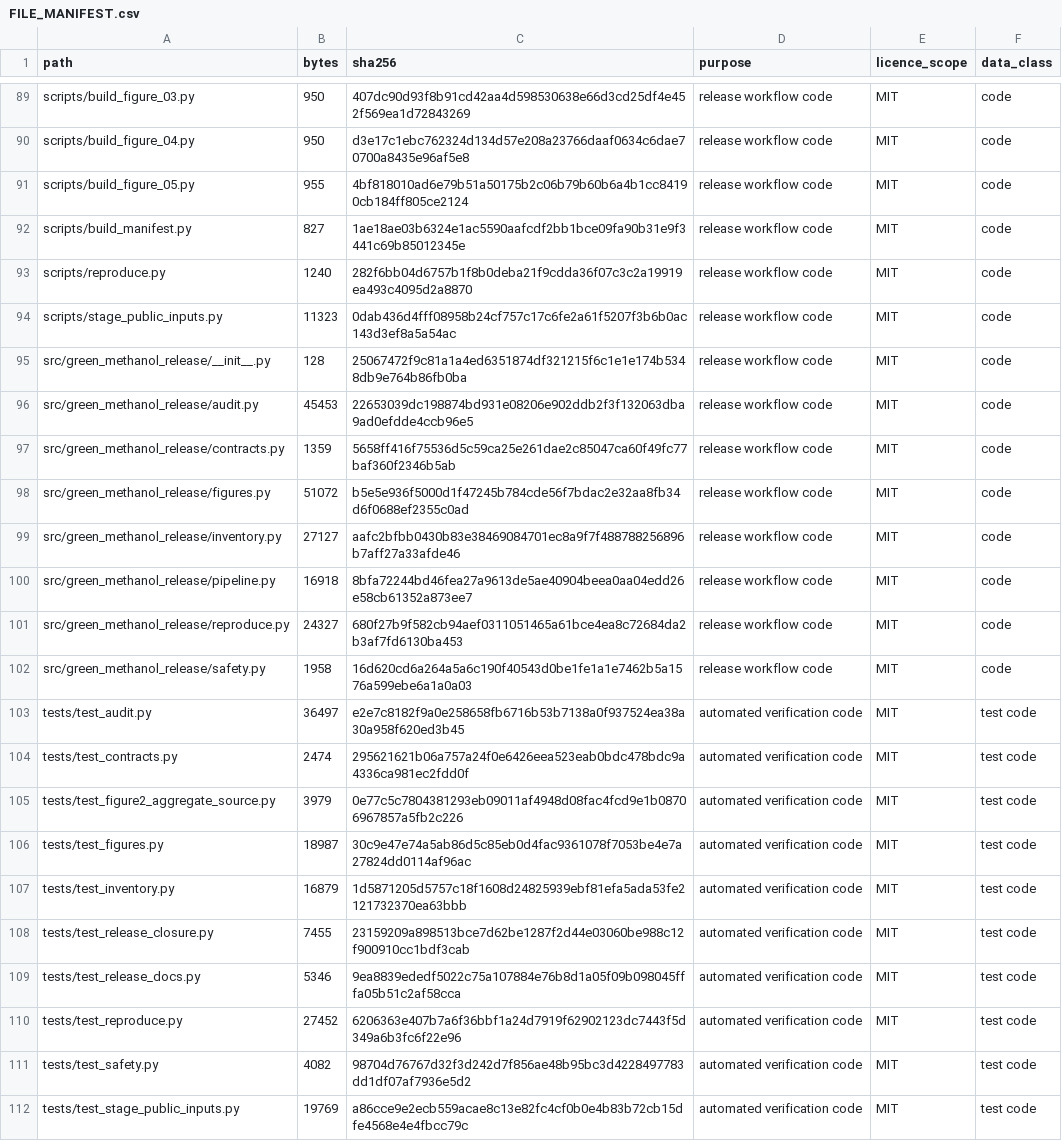
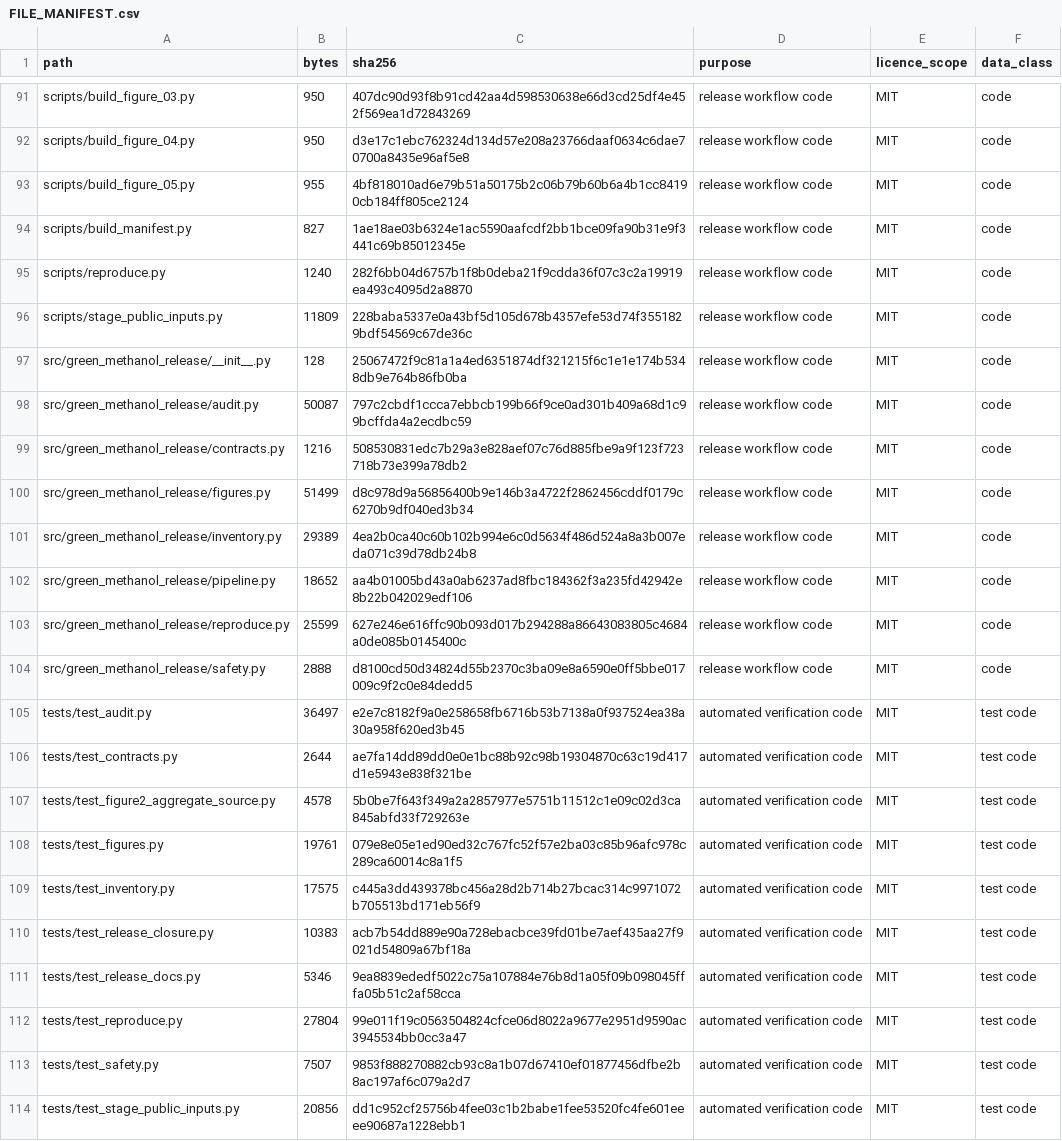
Before and after one commit to Chenzhongdaji/green-methanol-pipeline-reuse-public, a CSV file: FILE_MANIFEST.csv, drawn as a sheet; only a part is shown, gaps mark what is left out; the diff covers the shown part only.

```diff
--- a/FILE_MANIFEST.csv
+++ b/FILE_MANIFEST.csv
@@ -93,20 +95,20 @@ scripts/build_manifest.py,827,1ae18ae03b6324e1ac5590aafcdf2bb1bce09fa90b31e9f344
 scripts/reproduce.py,1240,282f6bb04d6757b1f8b0deba21f9cdda36f07c3c2a19919ea493c4095d2a8870,release workflow code,MIT,code
-scripts/stage_public_inputs.py,11323,0dab436d4fff08958b24cf757c17c6fe2a61f5207f3b6b0ac143d3ef8a5a54ac,release workflow code,MIT,code
+scripts/stage_public_inputs.py,11809,228baba5337e0a43bf5d105d678b4357efe53d74f3551829bdf54569c67de36c,release workflow code,MIT,code
 src/green_methanol_release/__init__.py,128,25067472f9c81a1a4ed6351874df321215f6c1e1e174b5348db9e764b86fb0ba,release workflow code,MIT,code
-src/green_methanol_release/audit.py,45453,22653039dc198874bd931e08206e902ddb2f3f132063dba9ad0efdde4ccb96e5,release workflow code,MIT,code
-src/green_methanol_release/contracts.py,1359,5658ff416f75536d5c59ca25e261dae2c85047ca60f49fc77baf360f2346b5ab,release workflow code,MIT,code
-src/green_methanol_release/figures.py,51072,b5e5e936f5000d1f47245b784cde56f7bdac2e32aa8fb34d6f0688ef2355c0ad,release workflow code,MIT,code
-src/green_methanol_release/inventory.py,27127,aafc2bfbb0430b83e38469084701ec8a9f7f488788256896b7aff27a33afde46,release workflow code,MIT,code
-src/green_methanol_release/pipeline.py,16918,8bfa72244bd46fea27a9613de5ae40904beea0aa04edd26e58cb61352a873ee7,release workflow code,MIT,code
-src/green_methanol_release/reproduce.py,24327,680f27b9f582cb94aef0311051465a61bce4ea8c72684da2b3af7fd6130ba453,release workflow code,MIT,code
-src/green_methanol_release/safety.py,1958,16d620cd6a264a5a6c190f40543d0be1fe1a1e7462b5a1576a599ebe6a1a0a03,release workflow code,MIT,code
+src/green_methanol_release/audit.py,50087,797c2cbdf1ccca7ebbcb199b66f9ce0ad301b409a68d1c99bcffda4a2ecdbc59,release workflow code,MIT,code
+src/green_methanol_release/contracts.py,1216,508530831edc7b29a3e828aef07c76d885fbe9a9f123f723718b73e399a78db2,release workflow code,MIT,code
+src/green_methanol_release/figures.py,51499,d8c978d9a56856400b9e146b3a4722f2862456cddf0179c6270b9df040ed3b34,release workflow code,MIT,code
+src/green_methanol_release/inventory.py,29389,4ea2b0ca40c60b102b994e6c0d5634f486d524a8a3b007eda071c39d78db24b8,release workflow code,MIT,code
+src/green_methanol_release/pipeline.py,18652,aa4b01005bd43a0ab6237ad8fbc184362f3a235fd42942e8b22b042029edf106,release workflow code,MIT,code
+src/green_methanol_release/reproduce.py,25599,627e246e616ffc90b093d017b294288a86643083805c4684a0de085b0145400c,release workflow code,MIT,code
+src/green_methanol_release/safety.py,2888,d8100cd50d34824d55b2370c3ba09e8a6590e0ff5bbe017009c9f2c0e84dedd5,release workflow code,MIT,code
 tests/test_audit.py,36497,e2e7c8182f9a0e258658fb6716b53b7138a0f937524ea38a30a958f620ed3b45,automated verification code,MIT,test code
-tests/test_contracts.py,2474,295621621b06a757a24f0e6426eea523eab0bdc478bdc9a4336ca981ec2fdd0f,automated verification code,MIT,test code
-tests/test_figure2_aggregate_source.py,3979,0e77c5c7804381293eb09011af4948d08fac4fcd9e1b08706967857a5fb2c226,automated verification code,MIT,test code
-tests/test_figures.py,18987,30c9e47e74a5ab86d5c85eb0d4fac9361078f7053be4e7a27824dd0114af96ac,automated verification code,MIT,test code
-tests/test_inventory.py,16879,1d5871205d5757c18f1608d24825939ebf81efa5ada53fe2121732370ea63bbb,automated verification code,MIT,test code
-tests/test_release_closure.py,7455,23159209a898513bce7d62be1287f2d44e03060be988c12f900910cc1bdf3cab,automated verification code,MIT,test code
+tests/test_contracts.py,2644,ae7fa14dd89dd0e0e1bc88b92c98b19304870c63c19d417d1e5943e838f321be,automated verification code,MIT,test code
+tests/test_figure2_aggregate_source.py,4578,5b0be7f643f349a2a2857977e5751b11512c1e09c02d3ca845abfd33f729263e,automated verification code,MIT,test code
+tests/test_figures.py,19761,079e8e05e1ed90ed32c767fc52f57e2ba03c85b96afc978c289ca60014c8a1f5,automated verification code,MIT,test code
+tests/test_inventory.py,17575,c445a3dd439378bc456a28d2b714b27bcac314c9971072b705513bd171eb56f9,automated verification code,MIT,test code
+tests/test_release_closure.py,10383,acb7b54dd889e90a728ebacbce39fd01be7aef435aa27f9021d54809a67bf18a,automated verification code,MIT,test code
 tests/test_release_docs.py,5346,9ea8839ededf5022c75a107884e76b8d1a05f09b098045fffa05b51c2af58cca,automated verification code,MIT,test code
-tests/test_reproduce.py,27452,6206363e407b7a6f36bbf1a24d7919f62902123dc7443f5d349a6b3fc6f22e96,automated verification code,MIT,test code
-tests/test_safety.py,4082,98704d76767d32f3d242d7f856ae48b95bc3d4228497783dd1df07af7936e5d2,automated verification code,MIT,test code
-tests/test_stage_public_inputs.py,19769,a86cce9e2ecb559acae8c13e82fc4cf0b0e4b83b72cb15dfe4568e4e4fbcc79c,automated verification code,MIT,test code
+tests/test_reproduce.py,27804,99e011f19c0563504824cfce06d8022a9677e2951d9590ac3945534bb0cc3a47,automated verification code,MIT,test code
+tests/test_safety.py,7507,9853f888270882cb93c8a1b07d67410ef01877456dfbe2b8ac197af6c079a2d7,automated verification code,MIT,test code
+tests/test_stage_public_inputs.py,20856,dd1c952cf25756b4fee03c1b2babe1fee53520fc4fe601eeee90687a1228ebb1,automated verification code,MIT,test code
```
Also changed, not shown: 2 added rows and 23 edited cells elsewhere in this file, data/author_derived/figure2_aggregate_source.csv, data/dataset_registry.csv, 27 other files.
